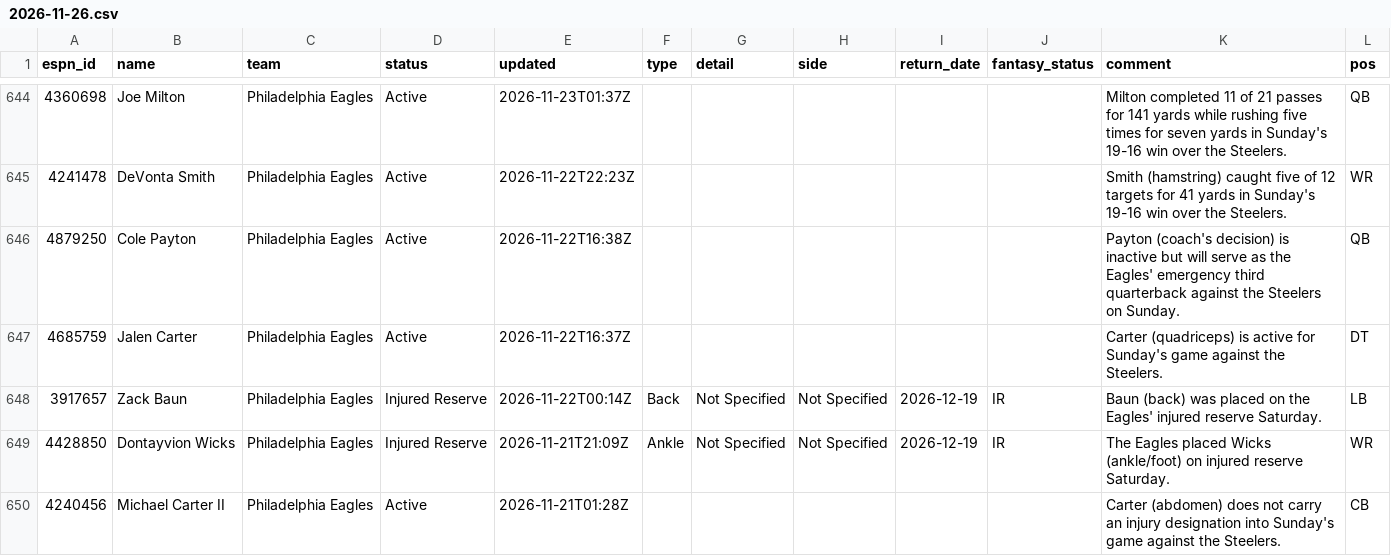
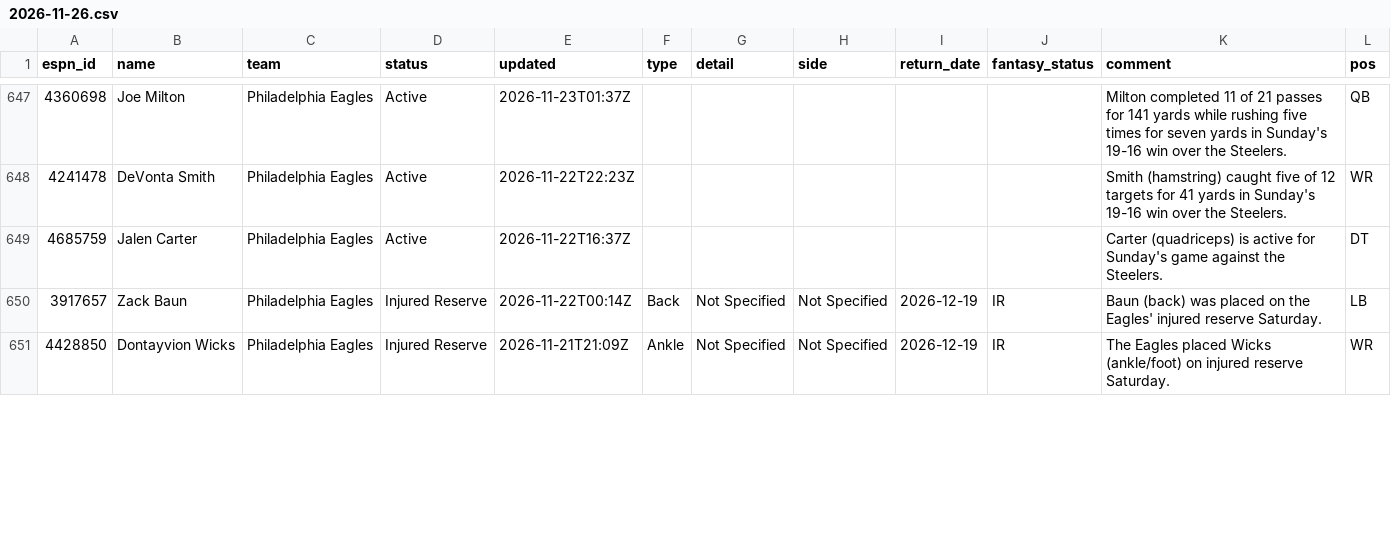
Before and after one commit to ChefJulio/nfl-edge, a CSV file: data/espn_injuries/2026-11-26.csv, drawn as a sheet; only a part is shown, gaps mark what is left out; the diff covers the shown part only.

```diff
--- a/data/espn_injuries/2026-11-26.csv
+++ b/data/espn_injuries/2026-11-26.csv
@@ -645,3 +648,2 @@ espn_id,name,team,status,updated,type,detail,side,return_date,fantasy_status,com
 4241478,DeVonta Smith,Philadelphia Eagles,Active,2026-11-22T22:23Z,,,,,,Smith (hamstring) caught five of 12 targets for 41 yards in Sunday's 19-16 win over the Steelers.,WR
-4879250,Cole Payton,Philadelphia Eagles,Active,2026-11-22T16:38Z,,,,,,Payton (coach's decision) is inactive but will serve as the Eagles' emergency third quarterback against the Steelers on Sunday.,QB
 4685759,Jalen Carter,Philadelphia Eagles,Active,2026-11-22T16:37Z,,,,,,Carter (quadriceps) is active for Sunday's game against the Steelers.,DT
@@ -649,2 +651 @@ espn_id,name,team,status,updated,type,detail,side,return_date,fantasy_status,com
 4428850,Dontayvion Wicks,Philadelphia Eagles,Injured Reserve,2026-11-21T21:09Z,Ankle,Not Specified,Not Specified,2026-12-19,IR,The Eagles placed Wicks (ankle/foot) on injured reserve Saturday.,WR
-4240456,Michael Carter II,Philadelphia Eagles,Active,2026-11-21T01:28Z,,,,,,Carter (abdomen) does not carry an injury designation into Sunday's game against the Steelers.,CB
```
Also changed, not shown: 7 added rows, 5 removed rows and 6 edited cells elsewhere in this file, 4 other files.
